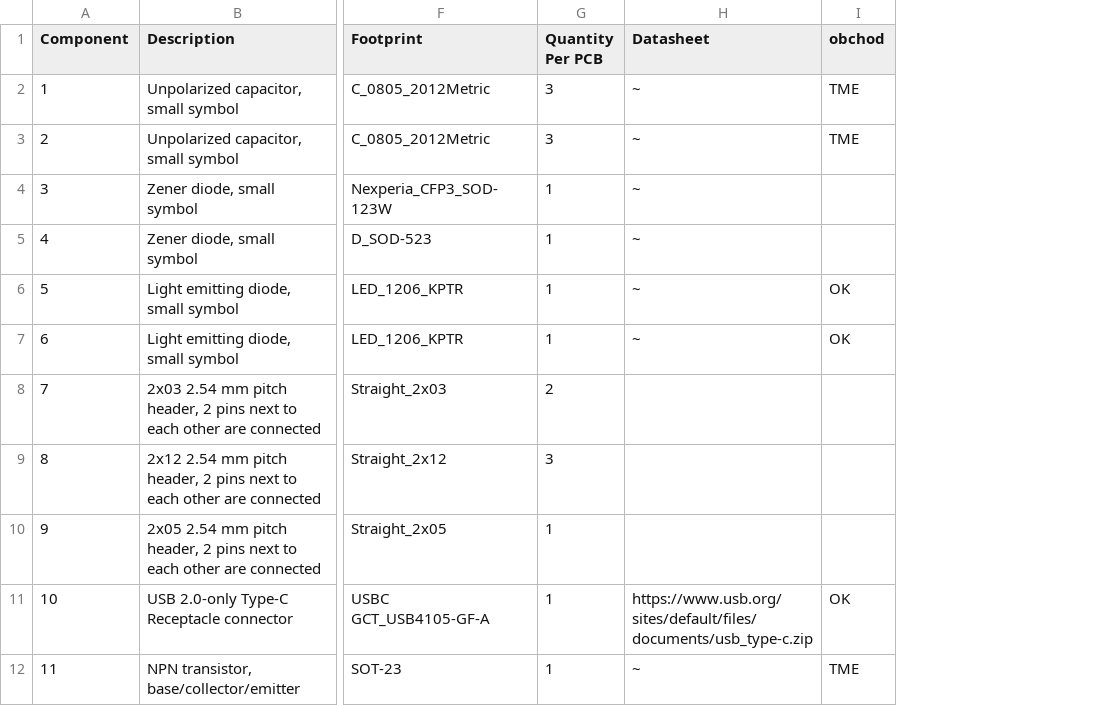
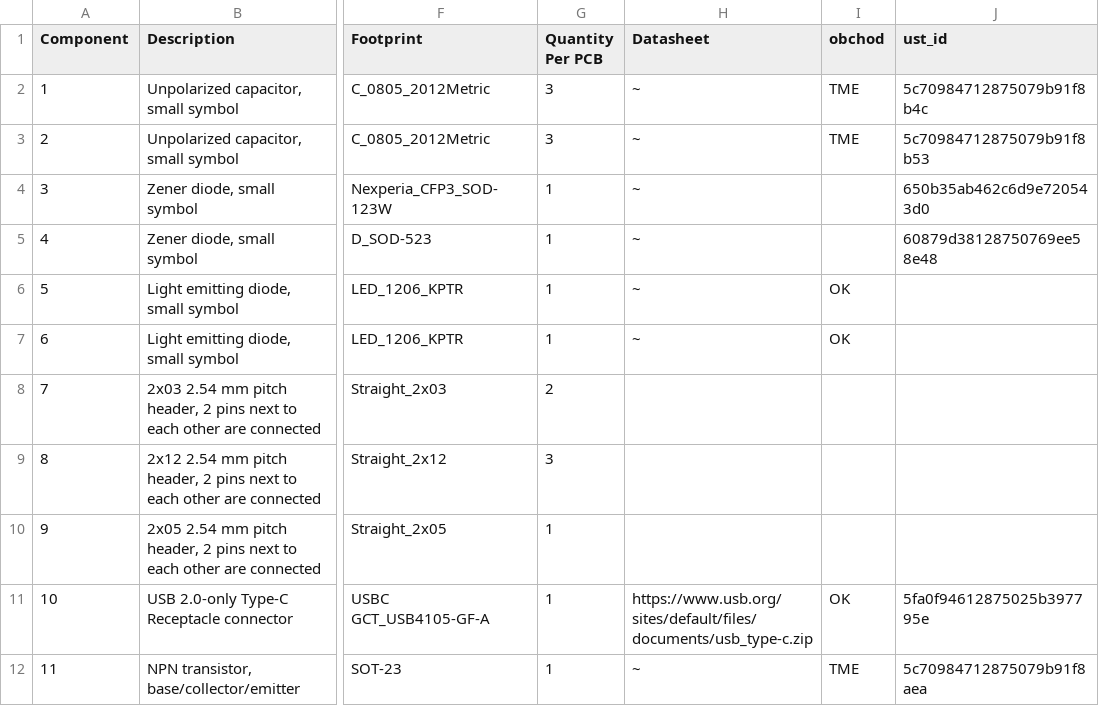
Before and after one commit to mlab-modules/ESP32Sx01, a CSV file: hw/cam_profi/assembly/ESP32Sx01-bom.csv, drawn as a sheet; only a part is shown, gaps mark what is left out; the diff names each change by its address in the sheet, - before the commit and + after, or states it on an @@ line.

```diff
--- a/hw/cam_profi/assembly/ESP32Sx01-bom.csv
+++ b/hw/cam_profi/assembly/ESP32Sx01-bom.csv
+column J (ust_id), rows 2-12: 5c70984712875079b91f8b4c | 5c70984712875079b91f8b53 | 650b35ab462c6d9e720543d0 | 60879d38128750769ee58e48 |  |  |  |  |  | 5fa0f94612875025b397795e | 5c70984712875079b91f8aea
```
Also changed, not shown: hw/cam_profi/assembly/ESP32Sx01-bom_nogroup.csv, 21 other files.
